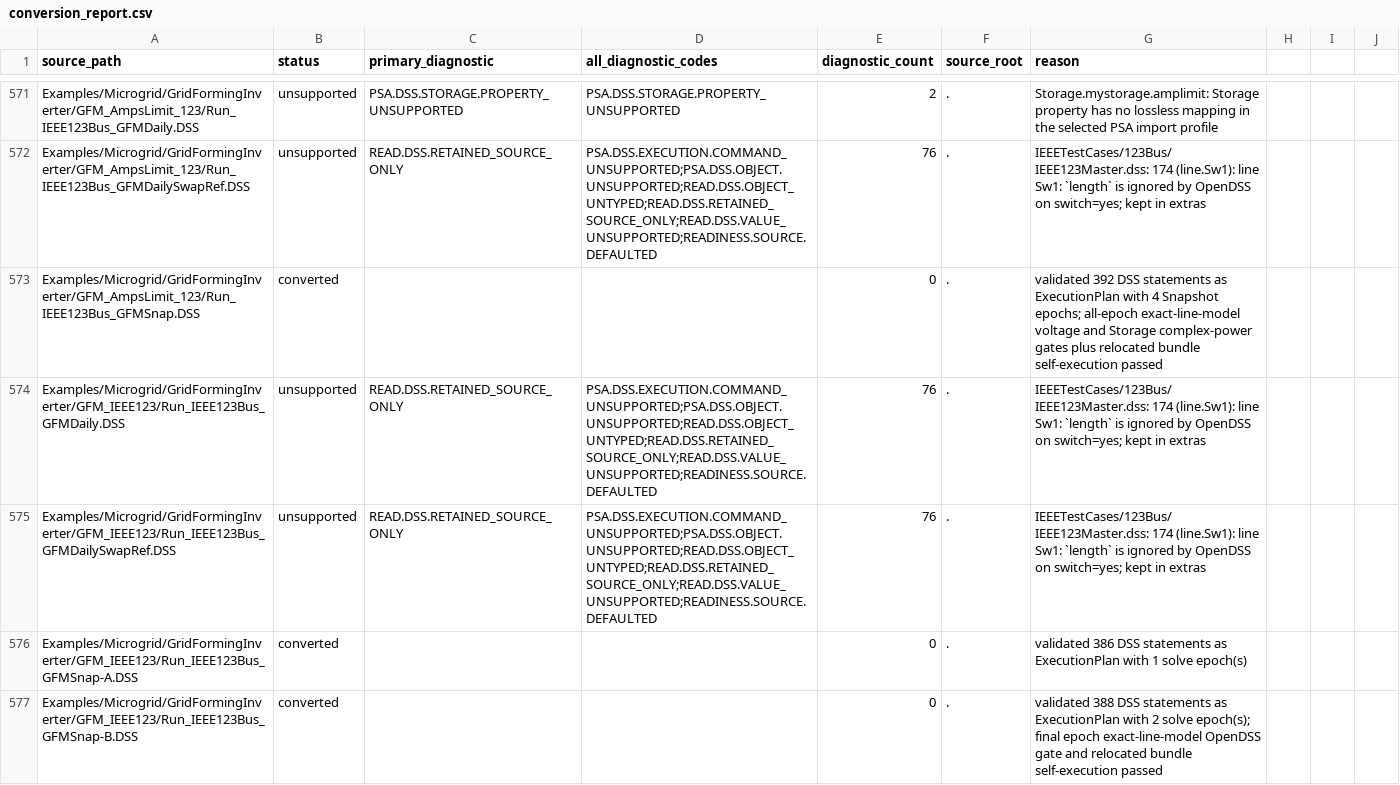
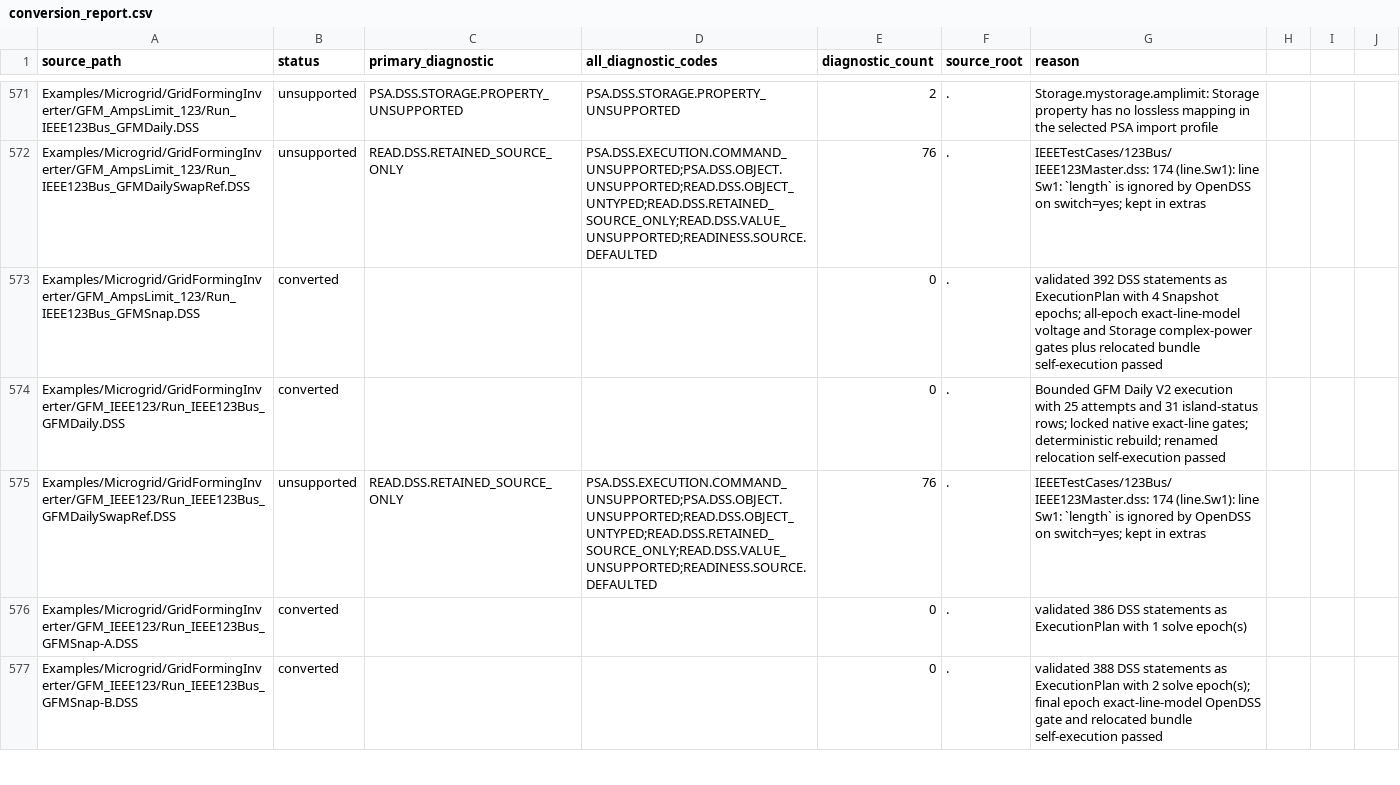
Before and after one commit to shufengdong/sparrowzz, a CSV file: dss/rssbundle/conversion_report.csv, drawn as a sheet; only a part is shown, gaps mark what is left out; the diff covers the shown part only.

Commit message:
feat(dss): publish ieee123 gfm qsts bundles

```diff
--- a/dss/rssbundle/conversion_report.csv
+++ b/dss/rssbundle/conversion_report.csv
@@ -573,3 +573,3 @@ Examples/Microgrid/GridFormingInverter/GFM_AmpsLimit_123/Run_IEEE123Bus_GFMDaily
 Examples/Microgrid/GridFormingInverter/GFM_AmpsLimit_123/Run_IEEE123Bus_GFMSnap.DSS,converted,,,0,.,validated 392 DSS statements as ExecutionPlan with 4 Snapshot epochs; all-epoch exact-line-model voltage and Storage complex-power gates plus relocated bundle self-execution passed
-Examples/Microgrid/GridFormingInverter/GFM_IEEE123/Run_IEEE123Bus_GFMDaily.DSS,unsupported,READ.DSS.RETAINED_SOURCE_ONLY,PSA.DSS.EXECUTION.COMMAND_UNSUPPORTED;PSA.DSS.OBJECT.UNSUPPORTED;READ.DSS.OBJECT_UNTYPED;READ.DSS.RETAINED_SOURCE_ONLY;READ.DSS.VALUE_UNSUPPORTED;READINESS.SOURCE.DEFAULTED,76,.,IEEETestCases/123Bus/IEEE123Master.dss: 174 (line.Sw1): line Sw1: `length` is ignored by OpenDSS on switch=yes; kept in extras
+Examples/Microgrid/GridFormingInverter/GFM_IEEE123/Run_IEEE123Bus_GFMDaily.DSS,converted,,,0,.,Bounded GFM Daily V2 execution with 25 attempts and 31 island-status rows; locked native exact-line gates; deterministic rebuild; renamed relocation self-execution passed
 Examples/Microgrid/GridFormingInverter/GFM_IEEE123/Run_IEEE123Bus_GFMDailySwapRef.DSS,unsupported,READ.DSS.RETAINED_SOURCE_ONLY,PSA.DSS.EXECUTION.COMMAND_UNSUPPORTED;PSA.DSS.OBJECT.UNSUPPORTED;READ.DSS.OBJECT_UNTYPED;READ.DSS.RETAINED_SOURCE_ONLY;READ.DSS.VALUE_UNSUPPORTED;READINESS.SOURCE.DEFAULTED,76,.,IEEETestCases/123Bus/IEEE123Master.dss: 174 (line.Sw1): line Sw1: `length` is ignored by OpenDSS on switch=yes; kept in extras
```
Also changed, not shown: 5 edited cells elsewhere in this file, 24 other files.
